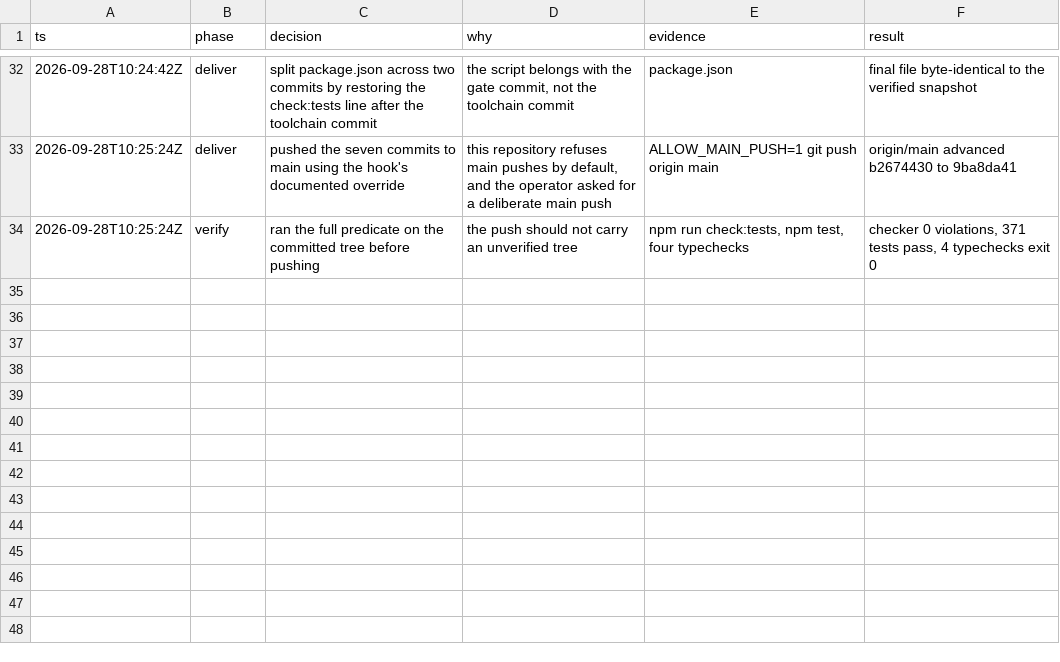
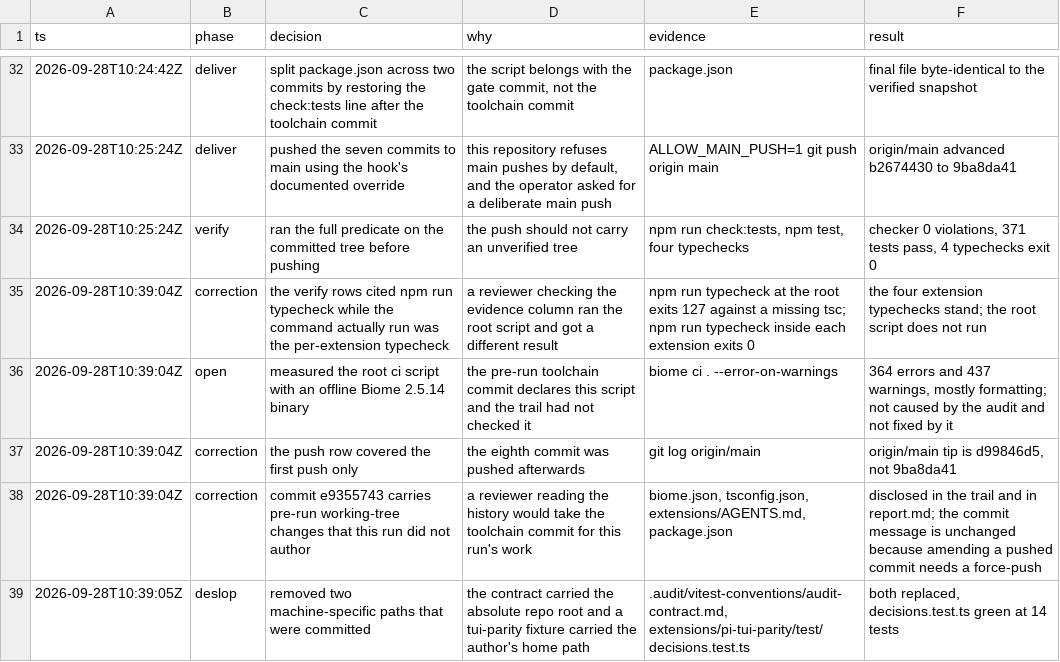
Before and after one commit to just-joshn/pi-customizations, a TSV file: .audit/vitest-conventions.tsv, drawn as a sheet; only a part is shown, gaps mark what is left out.

Commit message:
docs(audit): correct the trail and drop machine paths
Record three corrections a reviewer found. The verify rows cited
`npm run typecheck` while the command actually run was the per-extension
typecheck, and the root script does not run in this checkout. The push row
covered the first push only. Commit e9355743 carries toolchain changes that
predated this run and were not authored by it.

Add the root `npm run ci` result as an open item. Biome reports 364 errors
and 437 warnings over the tree, which the pre-run `--error-on-warnings`
setting turns into a failure. The audit did not cause this and does not fix
it.

Replace two committed machine paths. The audit contract named the absolute
repository root, and a tui-parity fixture named the author's home directory
in a rendered preview. Both now read the same on any machine.

```diff
--- a/.audit/vitest-conventions.tsv
+++ b/.audit/vitest-conventions.tsv
@@ -34 +34,6 @@ ts	phase	decision	why	evidence	result
 2026-09-28T10:25:24Z	verify	ran the full predicate on the committed tree before pushing	the push should not carry an unverified tree	npm run check:tests, npm test, four typechecks	checker 0 violations, 371 tests pass, 4 typechecks exit 0
+2026-09-28T10:39:04Z	correction	the verify rows cited npm run typecheck while the command actually run was the per-extension typecheck	a reviewer checking the evidence column ran the root script and got a different result	npm run typecheck at the root exits 127 against a missing tsc; npm run typecheck inside each extension exits 0	the four extension typechecks stand; the root script does not run
+2026-09-28T10:39:04Z	open	measured the root ci script with an offline Biome 2.5.14 binary	the pre-run toolchain commit declares this script and the trail had not checked it	biome ci . --error-on-warnings	364 errors and 437 warnings, mostly formatting; not caused by the audit and not fixed by it
+2026-09-28T10:39:04Z	correction	the push row covered the first push only	the eighth commit was pushed afterwards	git log origin/main	origin/main tip is d99846d5, not 9ba8da41
+2026-09-28T10:39:04Z	correction	commit e9355743 carries pre-run working-tree changes that this run did not author	a reviewer reading the history would take the toolchain commit for this run's work	biome.json, tsconfig.json, extensions/AGENTS.md, package.json	disclosed in the trail and in report.md; the commit message is unchanged because amending a pushed commit needs a force-push
+2026-09-28T10:39:05Z	deslop	removed two machine-specific paths that were committed	the contract carried the absolute repo root and a tui-parity fixture carried the author's home path	.audit/vitest-conventions/audit-contract.md, extensions/pi-tui-parity/test/decisions.test.ts	both replaced, decisions.test.ts green at 14 tests
```
Also changed, not shown: 3 other files.
